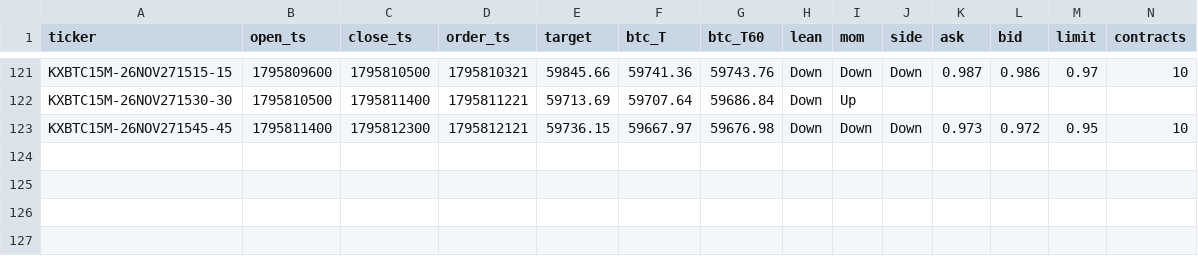
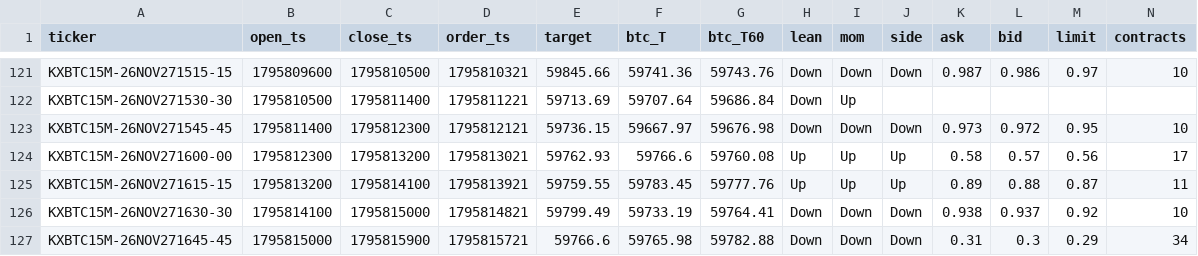
Before and after one commit to j42002/polybot, a CSV file: data/maker15/orders.csv, drawn as a sheet; only a part is shown, gaps mark what is left out; rows hold the shown columns only; the diff names each change by its address in the sheet, - before the commit and + after, or states it on an @@ line.

Commit message:
maker15 data 2026-11-27T21:42Z

```diff
--- a/data/maker15/orders.csv
+++ b/data/maker15/orders.csv
+row 124: KXBTC15M-26NOV271600-00 | 1795812300 | 1795813200 | 1795813021 | 59762.93 | 59766.6 | 59760.08 | Up | Up | Up | 0.58 | 0.57 | 0.56 | 17
+row 125: KXBTC15M-26NOV271615-15 | 1795813200 | 1795814100 | 1795813921 | 59759.55 | 59783.45 | 59777.76 | Up | Up | Up | 0.89 | 0.88 | 0.87 | 11
+row 126: KXBTC15M-26NOV271630-30 | 1795814100 | 1795815000 | 1795814821 | 59799.49 | 59733.19 | 59764.41 | Down | Down | Down | 0.938 | 0.937 | 0.92 | 10
+row 127: KXBTC15M-26NOV271645-45 | 1795815000 | 1795815900 | 1795815721 | 59766.6 | 59765.98 | 59782.88 | Down | Down | Down | 0.31 | 0.3 | 0.29 | 34
```
Also changed, not shown: 1 other file.
